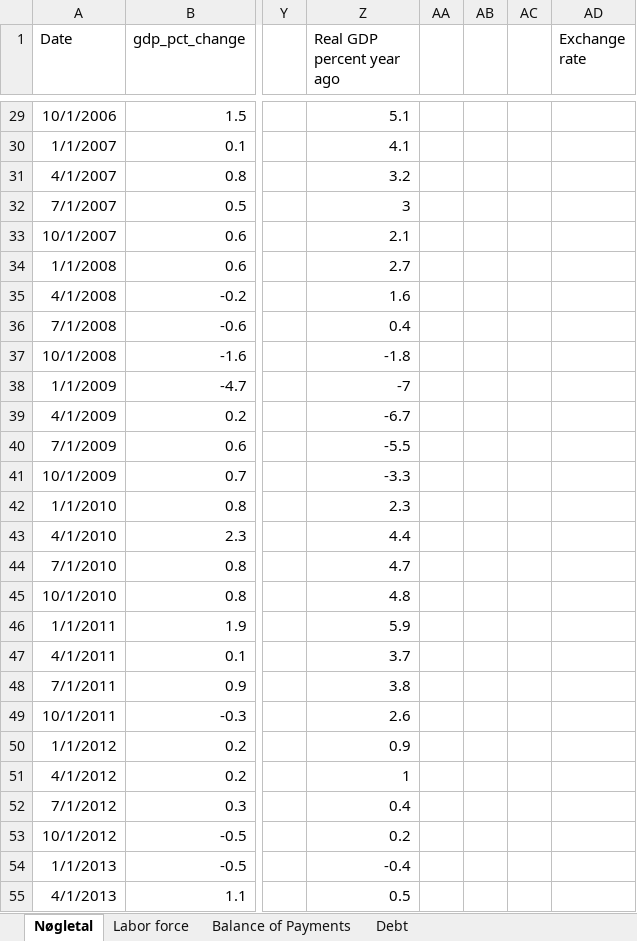
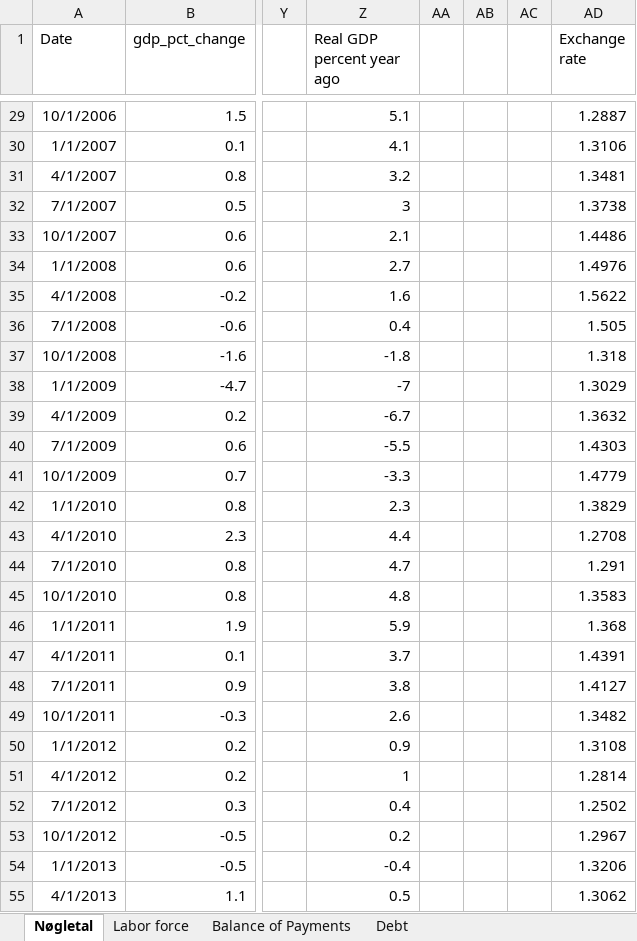
Before and after one commit to SimonHedegaard/projekteksamen, an Excel workbook: Makroøkonomisk projekt.xlsx, sheet Nøgletal, drawn as a sheet; only a part is shown, gaps mark what is left out; values as stored, in another font and other column widths than the file's, no borders; the diff covers the shown part only; the diff names each change by its address in the sheet, - before the commit and + after, or states it on an @@ line.

```diff
--- a/Makroøkonomisk projekt.xlsx (sheet Nøgletal)
+++ b/Makroøkonomisk projekt.xlsx (sheet Nøgletal)
-AD29 (Exchange rate): (empty)
+AD29 (Exchange rate): 1.2887
-AD30 (Exchange rate): (empty)
+AD30 (Exchange rate): 1.3106
-AD31 (Exchange rate): (empty)
+AD31 (Exchange rate): 1.3481
-AD32 (Exchange rate): (empty)
+AD32 (Exchange rate): 1.3738
-AD33 (Exchange rate): (empty)
+AD33 (Exchange rate): 1.4486
-AD34 (Exchange rate): (empty)
+AD34 (Exchange rate): 1.4976
-AD35 (Exchange rate): (empty)
+AD35 (Exchange rate): 1.5622
-AD36 (Exchange rate): (empty)
+AD36 (Exchange rate): 1.505
-AD37 (Exchange rate): (empty)
+AD37 (Exchange rate): 1.318
-AD38 (Exchange rate): (empty)
+AD38 (Exchange rate): 1.3029
-AD39 (Exchange rate): (empty)
+AD39 (Exchange rate): 1.3632
-AD40 (Exchange rate): (empty)
+AD40 (Exchange rate): 1.4303
-AD41 (Exchange rate): (empty)
+AD41 (Exchange rate): 1.4779
-AD42 (Exchange rate): (empty)
+AD42 (Exchange rate): 1.3829
-AD43 (Exchange rate): (empty)
+AD43 (Exchange rate): 1.2708
-AD44 (Exchange rate): (empty)
+AD44 (Exchange rate): 1.291
-AD45 (Exchange rate): (empty)
+AD45 (Exchange rate): 1.3583
-AD46 (Exchange rate): (empty)
+AD46 (Exchange rate): 1.368
-AD47 (Exchange rate): (empty)
+AD47 (Exchange rate): 1.4391
-AD48 (Exchange rate): (empty)
+AD48 (Exchange rate): 1.4127
-AD49 (Exchange rate): (empty)
+AD49 (Exchange rate): 1.3482
-AD50 (Exchange rate): (empty)
+AD50 (Exchange rate): 1.3108
-AD51 (Exchange rate): (empty)
+AD51 (Exchange rate): 1.2814
-AD52 (Exchange rate): (empty)
+AD52 (Exchange rate): 1.2502
-AD53 (Exchange rate): (empty)
+AD53 (Exchange rate): 1.2967
-AD54 (Exchange rate): (empty)
+AD54 (Exchange rate): 1.3206
-AD55 (Exchange rate): (empty)
+AD55 (Exchange rate): 1.3062
```
Also changed, not shown: 69 edited cells elsewhere in this sheet.
